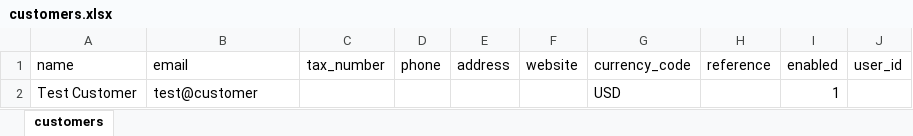
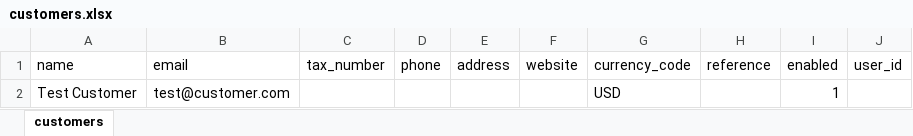
Before and after one commit to josh-taylor-k3/akaunting_crm_laravel, an Excel workbook: public/files/import/customers.xlsx, sheet customers, drawn as a sheet; values as stored, in another font and other column widths than the file's, no borders; the diff names each change by its address in the sheet, - before the commit and + after, or states it on an @@ line.

```diff
--- a/public/files/import/customers.xlsx (sheet customers)
+++ b/public/files/import/customers.xlsx (sheet customers)
-B2 (email): test@customer
+B2 (email): test@customer.com
```
Also changed, not shown: public/files/import/bills.xlsx, 16 other files.
